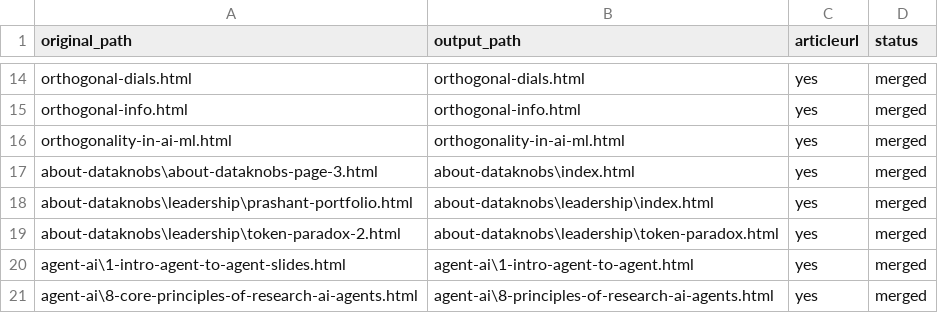
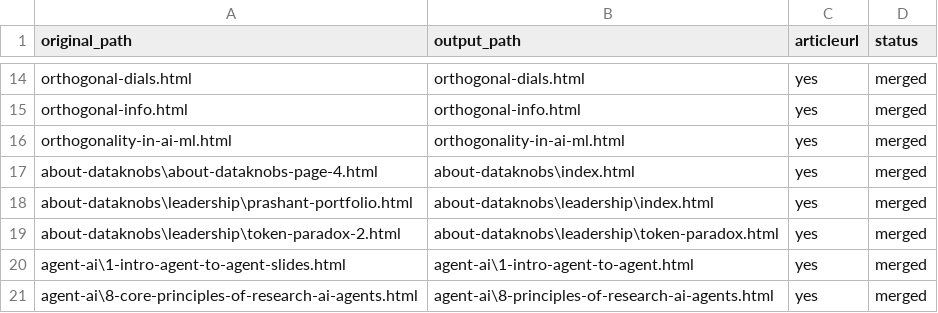
Before and after one commit to create-websites/dataknobs, a CSV file: output/content/renames.csv, drawn as a sheet; only a part is shown, gaps mark what is left out.

```diff
--- a/output/content/renames.csv
+++ b/output/content/renames.csv
@@ -16,3 +16,3 @@ orthogonal-info.html,orthogonal-info.html,yes,merged
 orthogonality-in-ai-ml.html,orthogonality-in-ai-ml.html,yes,merged
-about-dataknobs\about-dataknobs-page-3.html,about-dataknobs\index.html,yes,merged
+about-dataknobs\about-dataknobs-page-4.html,about-dataknobs\index.html,yes,merged
 about-dataknobs\leadership\prashant-portfolio.html,about-dataknobs\leadership\index.html,yes,merged
```
Also changed, not shown: 1 other file.
